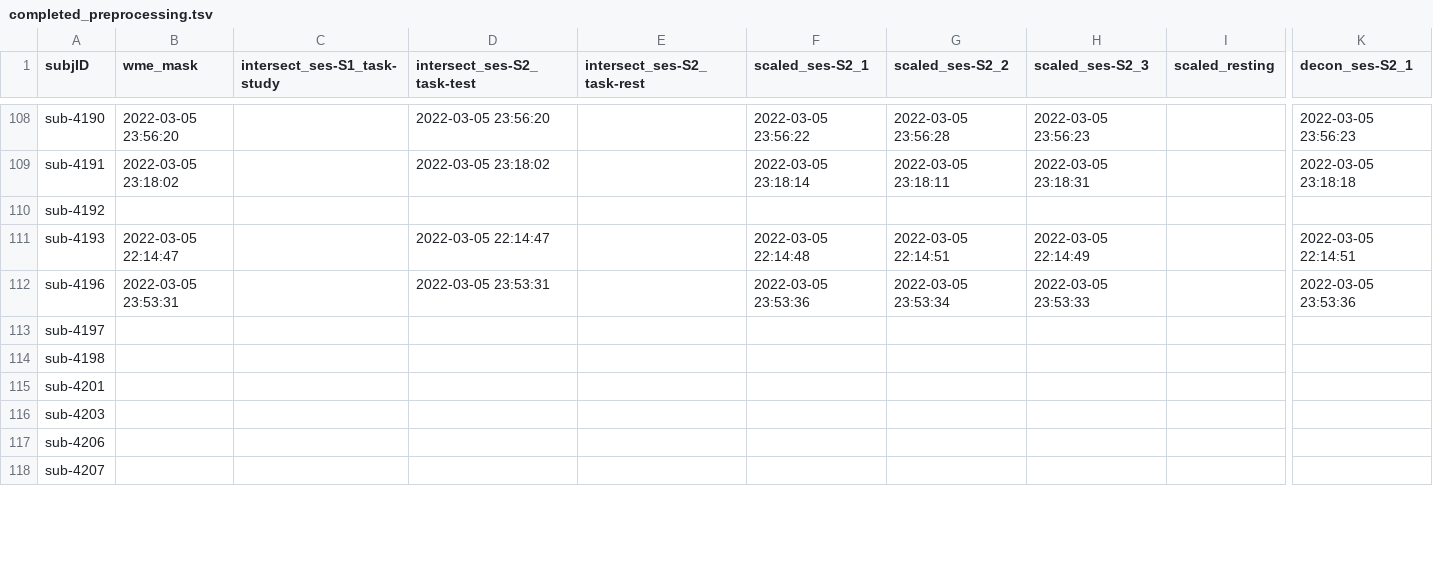
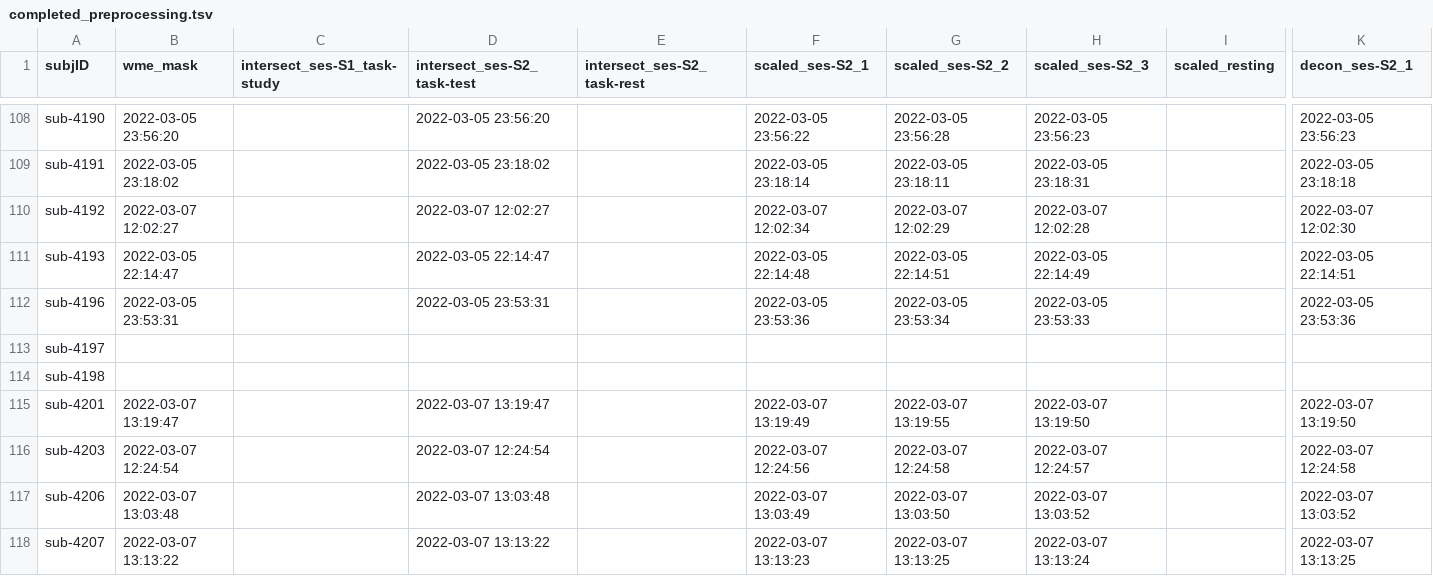
Before and after one commit to emu-project/func_processing, a TSV file: logs/completed_preprocessing.tsv, drawn as a sheet; only a part is shown, gaps mark what is left out; the diff covers the shown part only; the diff names each change by its address in the sheet, - before the commit and + after, or states it on an @@ line.

Commit message:
Updated completed_preprocess.tsv at 2022-03-07 13:26:16

```diff
--- a/logs/completed_preprocessing.tsv
+++ b/logs/completed_preprocessing.tsv
-B110 (wme_mask): (empty)
+B110 (wme_mask): 2022-03-07 12:02:27
-D110 (intersect_ses-S2_task-test): (empty)
+D110 (intersect_ses-S2_task-test): 2022-03-07 12:02:27
-F110 (scaled_ses-S2_1): (empty)
+F110 (scaled_ses-S2_1): 2022-03-07 12:02:34
-G110 (scaled_ses-S2_2): (empty)
+G110 (scaled_ses-S2_2): 2022-03-07 12:02:29
-H110 (scaled_ses-S2_3): (empty)
+H110 (scaled_ses-S2_3): 2022-03-07 12:02:28
-K110 (decon_ses-S2_1): (empty)
+K110 (decon_ses-S2_1): 2022-03-07 12:02:30
-B115 (wme_mask): (empty)
+B115 (wme_mask): 2022-03-07 13:19:47
-D115 (intersect_ses-S2_task-test): (empty)
+D115 (intersect_ses-S2_task-test): 2022-03-07 13:19:47
-F115 (scaled_ses-S2_1): (empty)
+F115 (scaled_ses-S2_1): 2022-03-07 13:19:49
-G115 (scaled_ses-S2_2): (empty)
+G115 (scaled_ses-S2_2): 2022-03-07 13:19:55
-H115 (scaled_ses-S2_3): (empty)
+H115 (scaled_ses-S2_3): 2022-03-07 13:19:50
-K115 (decon_ses-S2_1): (empty)
+K115 (decon_ses-S2_1): 2022-03-07 13:19:50
-B116 (wme_mask): (empty)
+B116 (wme_mask): 2022-03-07 12:24:54
-D116 (intersect_ses-S2_task-test): (empty)
+D116 (intersect_ses-S2_task-test): 2022-03-07 12:24:54
-F116 (scaled_ses-S2_1): (empty)
+F116 (scaled_ses-S2_1): 2022-03-07 12:24:56
-G116 (scaled_ses-S2_2): (empty)
+G116 (scaled_ses-S2_2): 2022-03-07 12:24:58
-H116 (scaled_ses-S2_3): (empty)
+H116 (scaled_ses-S2_3): 2022-03-07 12:24:57
-K116 (decon_ses-S2_1): (empty)
+K116 (decon_ses-S2_1): 2022-03-07 12:24:58
-B117 (wme_mask): (empty)
+B117 (wme_mask): 2022-03-07 13:03:48
-D117 (intersect_ses-S2_task-test): (empty)
+D117 (intersect_ses-S2_task-test): 2022-03-07 13:03:48
-F117 (scaled_ses-S2_1): (empty)
+F117 (scaled_ses-S2_1): 2022-03-07 13:03:49
-G117 (scaled_ses-S2_2): (empty)
+G117 (scaled_ses-S2_2): 2022-03-07 13:03:50
-H117 (scaled_ses-S2_3): (empty)
+H117 (scaled_ses-S2_3): 2022-03-07 13:03:52
-K117 (decon_ses-S2_1): (empty)
+K117 (decon_ses-S2_1): 2022-03-07 13:03:52
-B118 (wme_mask): (empty)
+B118 (wme_mask): 2022-03-07 13:13:22
-D118 (intersect_ses-S2_task-test): (empty)
+D118 (intersect_ses-S2_task-test): 2022-03-07 13:13:22
-F118 (scaled_ses-S2_1): (empty)
+F118 (scaled_ses-S2_1): 2022-03-07 13:13:23
-G118 (scaled_ses-S2_2): (empty)
+G118 (scaled_ses-S2_2): 2022-03-07 13:13:25
-H118 (scaled_ses-S2_3): (empty)
+H118 (scaled_ses-S2_3): 2022-03-07 13:13:24
-K118 (decon_ses-S2_1): (empty)
+K118 (decon_ses-S2_1): 2022-03-07 13:13:25
```
Also changed, not shown: 18 edited cells elsewhere in this file.
